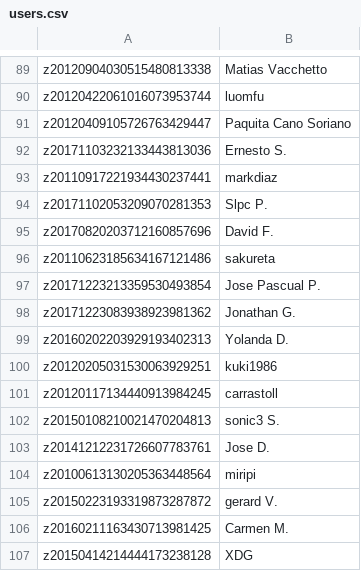
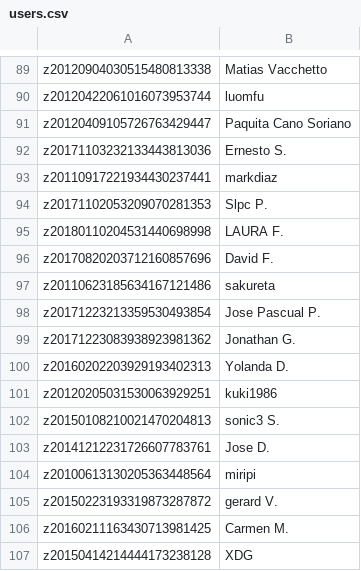
Before and after one commit to julioom/EGC, a CSV file: Cine/csv/users.csv, drawn as a sheet; only a part is shown, gaps mark what is left out; removed rows and columns are numbered as before the commit, all else as after; the diff names each change by its address in the sheet, - before the commit and + after, or states it on an @@ line.

```diff
--- a/Cine/csv/users.csv
+++ b/Cine/csv/users.csv
+row 95: z20180110204531440698998 | LAURA F.
-row 101: z20120117134440913984245 | carrastoll
```
Also changed, not shown: Cine/csv/genres.csv, Cine/csv/ratings.csv, 18 other files.
